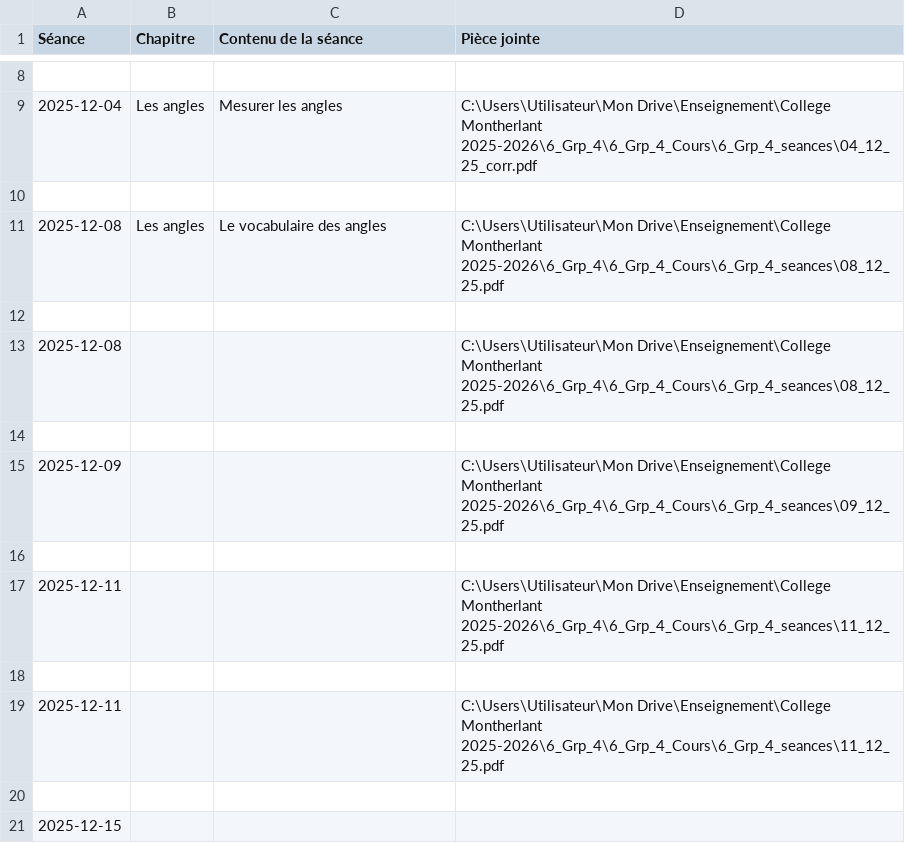
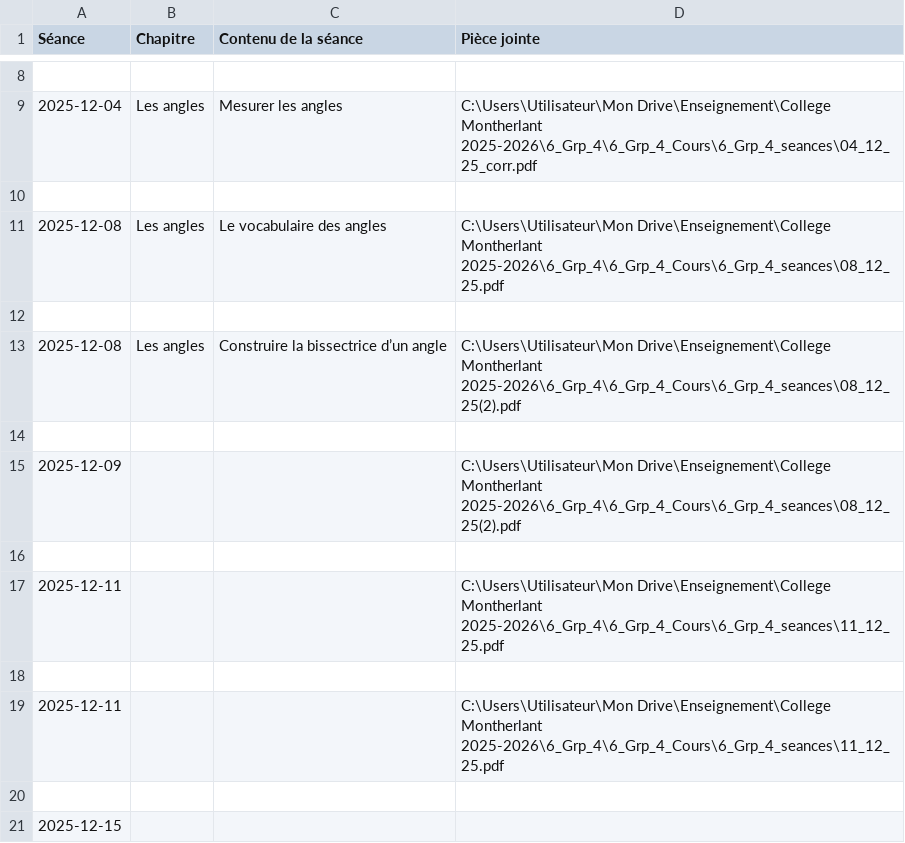
Before and after one commit to EnseignementMath/cours-de-maths, a CSV file: docs/progressions/College Montherlant 2025-2026/6_Grp_4_Cours_DEBUG_avant_filtre.csv, drawn as a sheet; only a part is shown, gaps mark what is left out.

Commit message:
auto: maj progressions + index + pièces jointes (2025-12-08 12:45:09)

```diff
--- a/docs/progressions/College Montherlant 2025-2026/6_Grp_4_Cours_DEBUG_avant_filtre.csv
+++ b/docs/progressions/College Montherlant 2025-2026/6_Grp_4_Cours_DEBUG_avant_filtre.csv
@@ -12,5 +12,5 @@ Séance,Chapitre,Contenu de la séance,Pièce jointe
 
-2025-12-08,,,C:\Users\Utilisateur\Mon Drive\Enseignement\College Montherlant 2025-2026\6_Grp_4\6_Grp_4_Cours\6_Grp_4_seances\08_12_25.pdf
+2025-12-08,Les angles,Construire la bissectrice d’un angle,C:\Users\Utilisateur\Mon Drive\Enseignement\College Montherlant 2025-2026\6_Grp_4\6_Grp_4_Cours\6_Grp_4_seances\08_12_25(2).pdf
 
-2025-12-09,,,C:\Users\Utilisateur\Mon Drive\Enseignement\College Montherlant 2025-2026\6_Grp_4\6_Grp_4_Cours\6_Grp_4_seances\09_12_25.pdf
+2025-12-09,,,C:\Users\Utilisateur\Mon Drive\Enseignement\College Montherlant 2025-2026\6_Grp_4\6_Grp_4_Cours\6_Grp_4_seances\08_12_25(2).pdf
 
```
Also changed, not shown: docs/progressions/College Montherlant 2025-2026/6_Grp_4_Cours_DEBUG_apres_filtre.csv, 7 other files.
